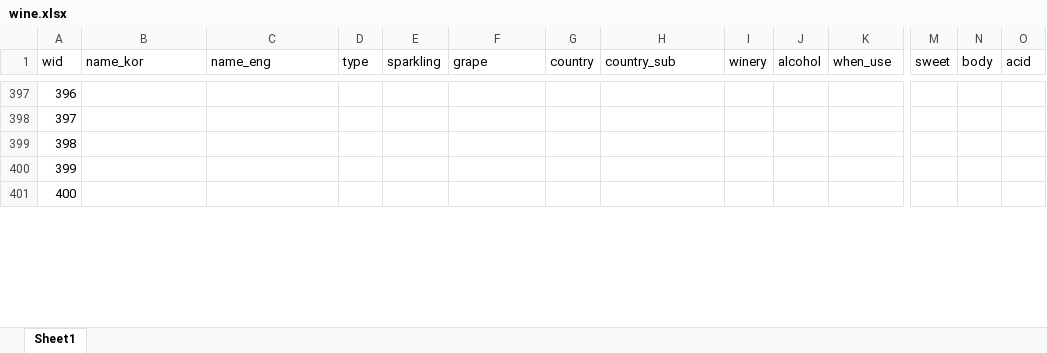
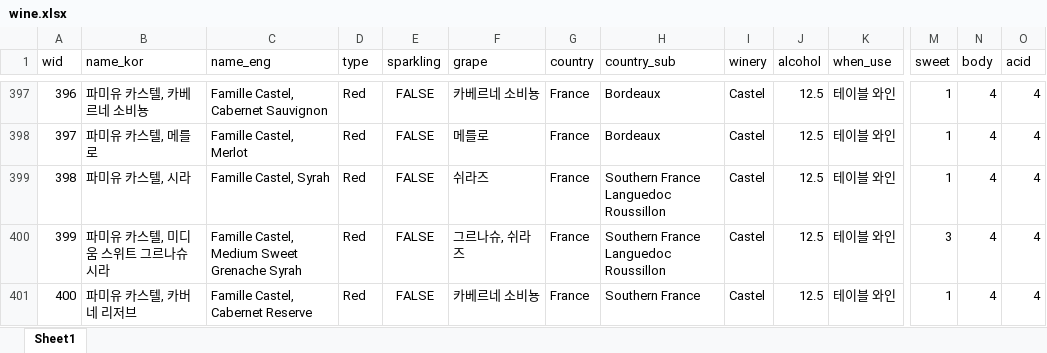
Before and after one commit to joohongkim1/WineSns_Web_App, an Excel workbook: Back_End/etc/wine.xlsx, sheet Sheet1, drawn as a sheet; only a part is shown, gaps mark what is left out; values as stored, in another font and other column widths than the file's, no borders; the diff covers the shown part only; the diff names each change by its address in the sheet, - before the commit and + after, or states it on an @@ line.

```diff
--- a/Back_End/etc/wine.xlsx (sheet Sheet1)
+++ b/Back_End/etc/wine.xlsx (sheet Sheet1)
-B397 (name_kor): (empty)
+B397 (name_kor): 파미유 카스텔, 카베르네 소비뇽
-C397 (name_eng): (empty)
+C397 (name_eng): Famille Castel, Cabernet Sauvignon
-D397:D401 (type): (empty)
+D397:D401 (type): Red
-E397:E401 (sparkling): (empty)
+E397:E401 (sparkling): FALSE
-F397 (grape): (empty)
+F397 (grape): 카베르네 소비뇽
-G397:G401 (country): (empty)
+G397:G401 (country): France
-H397:H398 (country_sub): (empty)
+H397:H398 (country_sub): Bordeaux
-I397:I401 (winery): (empty)
+I397:I401 (winery): Castel
-J397:J401 (alcohol): (empty)
+J397:J401 (alcohol): 12.5
-K397:K401 (when_use): (empty)
+K397:K401 (when_use): 테이블 와인
-M397:M399 (sweet): (empty)
+M397:M399 (sweet): 1
-N397:N401 (body): (empty)
+N397:N401 (body): 4
-O397:O401 (acid): (empty)
+O397:O401 (acid): 4
-B398 (name_kor): (empty)
+B398 (name_kor): 파미유 카스텔, 메를로
-C398 (name_eng): (empty)
+C398 (name_eng): Famille Castel, Merlot
-F398 (grape): (empty)
+F398 (grape): 메를로
-B399 (name_kor): (empty)
+B399 (name_kor): 파미유 카스텔, 시라
-C399 (name_eng): (empty)
+C399 (name_eng): Famille Castel, Syrah
-F399 (grape): (empty)
+F399 (grape): 쉬라즈
-H399:H400 (country_sub): (empty)
+H399:H400 (country_sub): Southern France Languedoc Roussillon
-B400 (name_kor): (empty)
+B400 (name_kor): 파미유 카스텔, 미디움 스위트 그르나슈 시라
-C400 (name_eng): (empty)
+C400 (name_eng): Famille Castel, Medium Sweet Grenache Syrah
-F400 (grape): (empty)
+F400 (grape): 그르나슈, 쉬라즈
-M400 (sweet): (empty)
+M400 (sweet): 3
-B401 (name_kor): (empty)
+B401 (name_kor): 파미유 카스텔, 카버네 리저브
-C401 (name_eng): (empty)
+C401 (name_eng): Famille Castel, Cabernet Reserve
-F401 (grape): (empty)
+F401 (grape): 카베르네 소비뇽
-H401 (country_sub): (empty)
+H401 (country_sub): Southern France
-M401 (sweet): (empty)
+M401 (sweet): 1
```
Also changed, not shown: 2 added rows and 239 edited cells elsewhere in this sheet, 9 other files.
